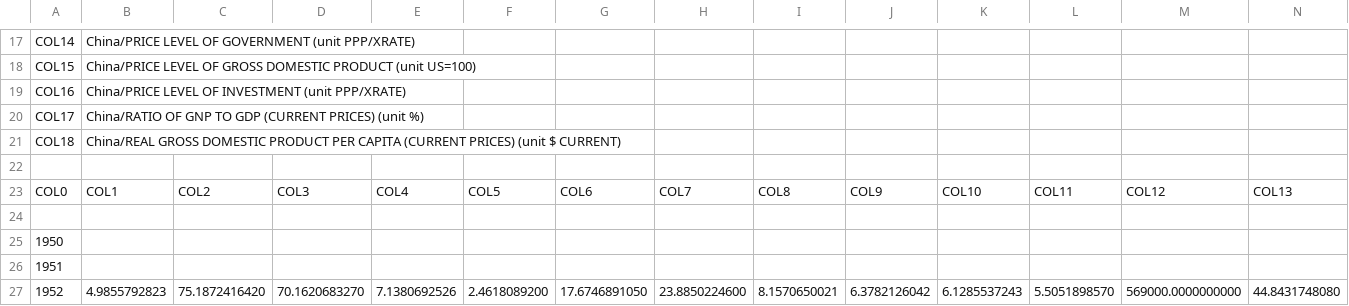
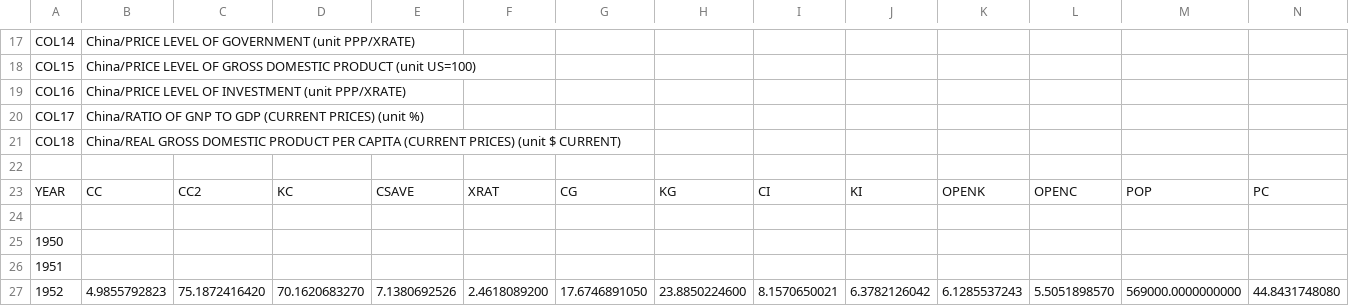
Before and after one commit to AugustinKapps/FIN-403-GDP-regression, a CSV file: data/china.csv, drawn as a sheet; only a part is shown, gaps mark what is left out; removed rows and columns are numbered as before the commit, all else as after; rows hold the shown columns only; the diff names each change by its address in the sheet, - before the commit and + after, or states it on an @@ line.

```diff
--- a/data/china.csv
+++ b/data/china.csv
-row 23: COL0 | COL1 | COL2 | COL3 | COL4 | COL5 | COL6 | COL7 | COL8 | COL9 | COL10 | COL11 | COL12 | COL13
+row 23: YEAR | CC | CC2 | KC | CSAVE | XRAT | CG | KG | CI | KI | OPENK | OPENC | POP | PC
```
Also changed, not shown: data/korea.csv, data/taiwan.csv, 11 other files.
